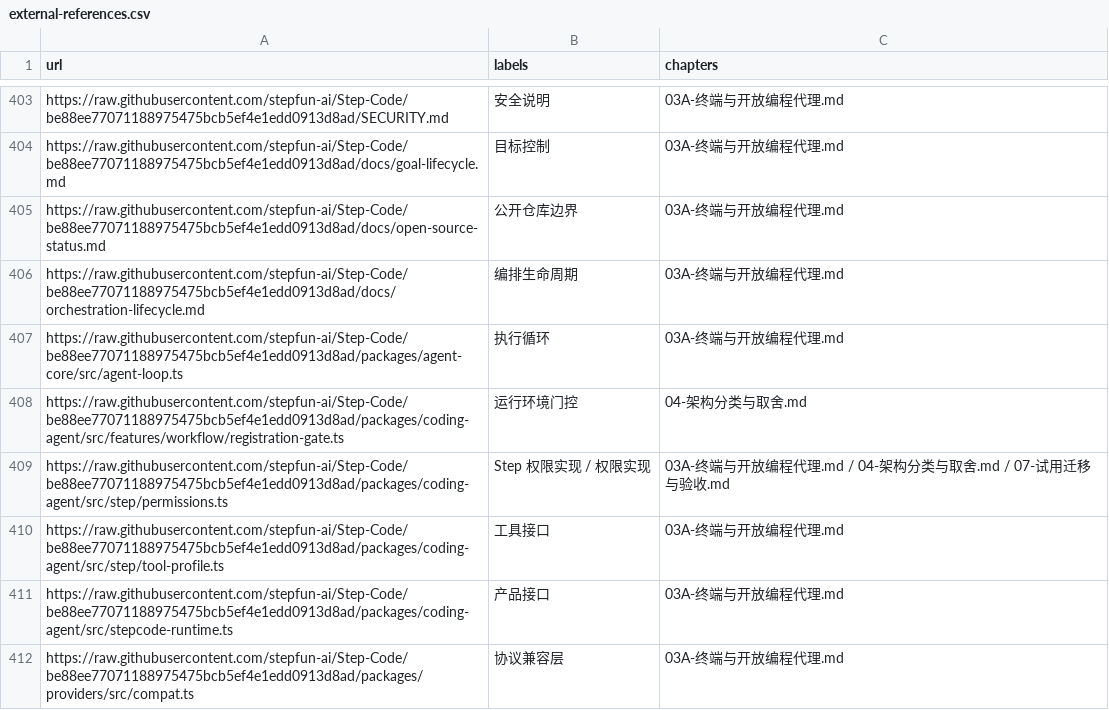
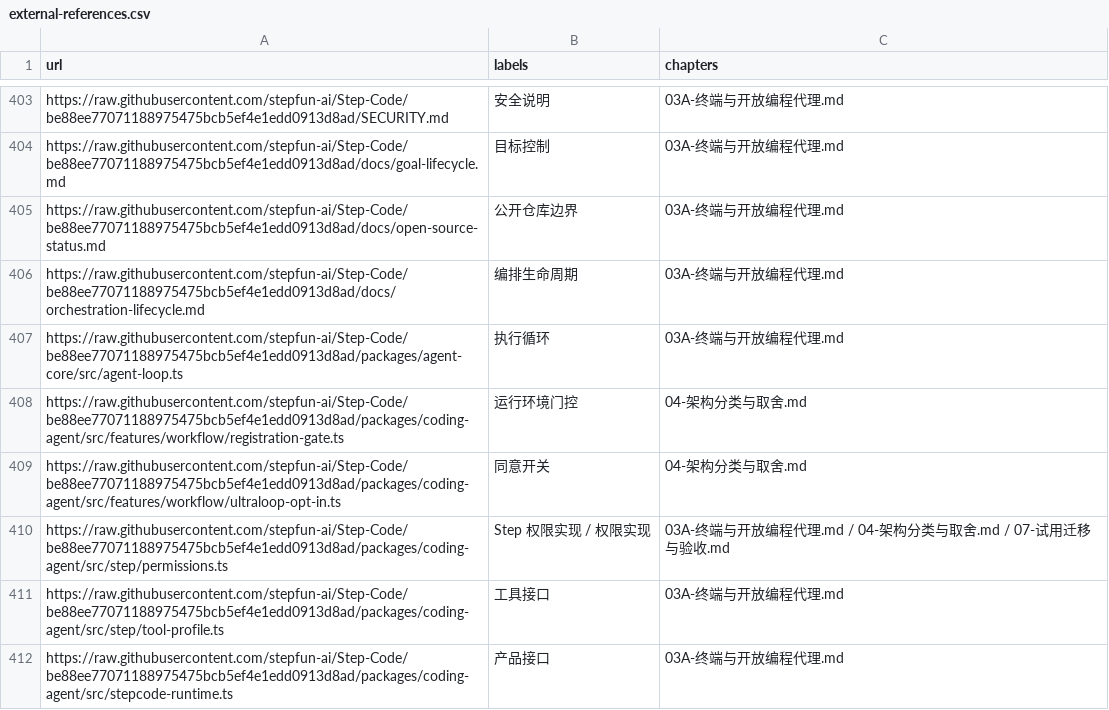
Before and after one commit to ProgrammerAsahi/ai-harness-comparison, a CSV file: research/external-references.csv, drawn as a sheet; only a part is shown, gaps mark what is left out; the shorter side is filled out with more unchanged rows.

```diff
--- a/research/external-references.csv
+++ b/research/external-references.csv
@@ -408,2 +408,3 @@ https://raw.githubusercontent.com/stepfun-ai/Step-Code/be88ee77071188975475bcb5e
 https://raw.githubusercontent.com/stepfun-ai/Step-Code/be88ee77071188975475bcb5ef4e1edd0913d8ad/packages/coding-agent/src/features/workflow/registration-gate.ts,运行环境门控,04-架构分类与取舍.md
+https://raw.githubusercontent.com/stepfun-ai/Step-Code/be88ee77071188975475bcb5ef4e1edd0913d8ad/packages/coding-agent/src/features/workflow/ultraloop-opt-in.ts,同意开关,04-架构分类与取舍.md
 https://raw.githubusercontent.com/stepfun-ai/Step-Code/be88ee77071188975475bcb5ef4e1edd0913d8ad/packages/coding-agent/src/step/permissions.ts,Step 权限实现 / 权限实现,03A-终端与开放编程代理.md / 04-架构分类与取舍.md / 07-试用迁移与验收.md
```
Also changed, not shown: 17 other files.
